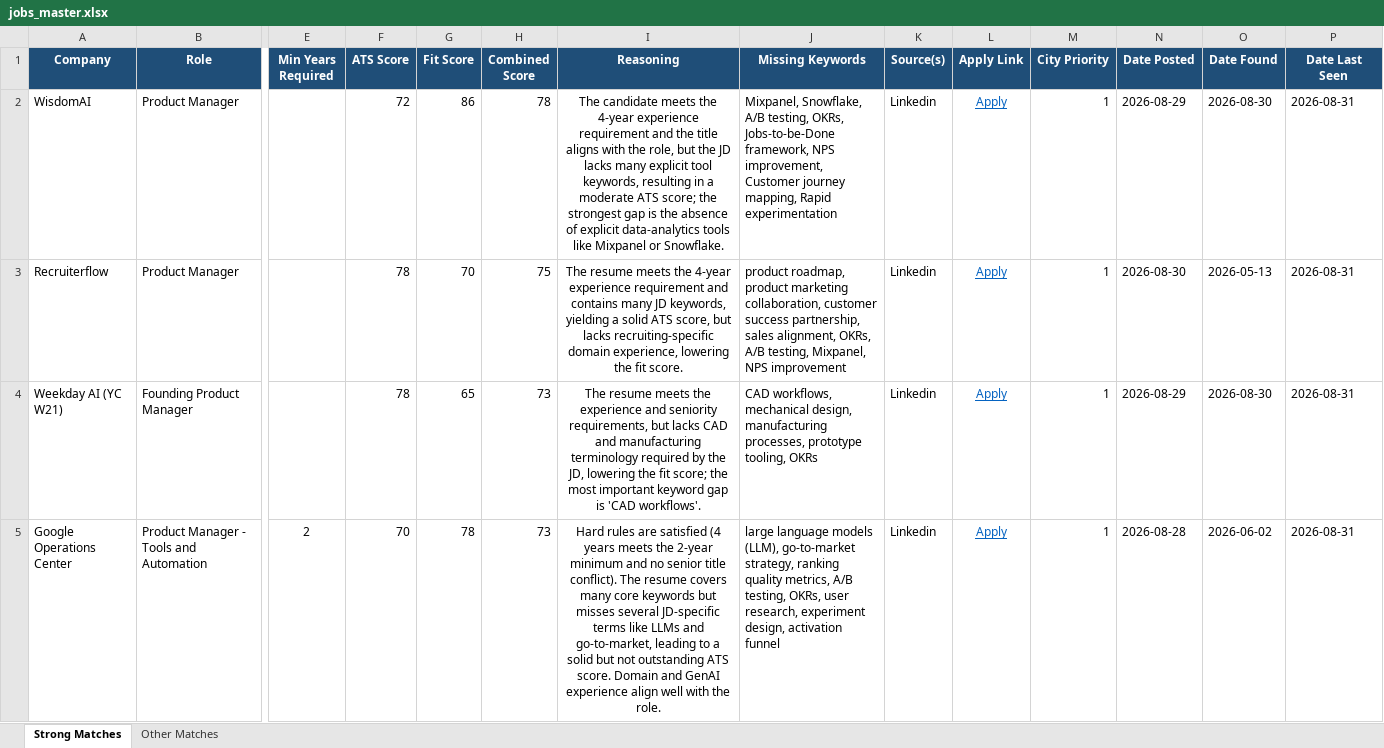
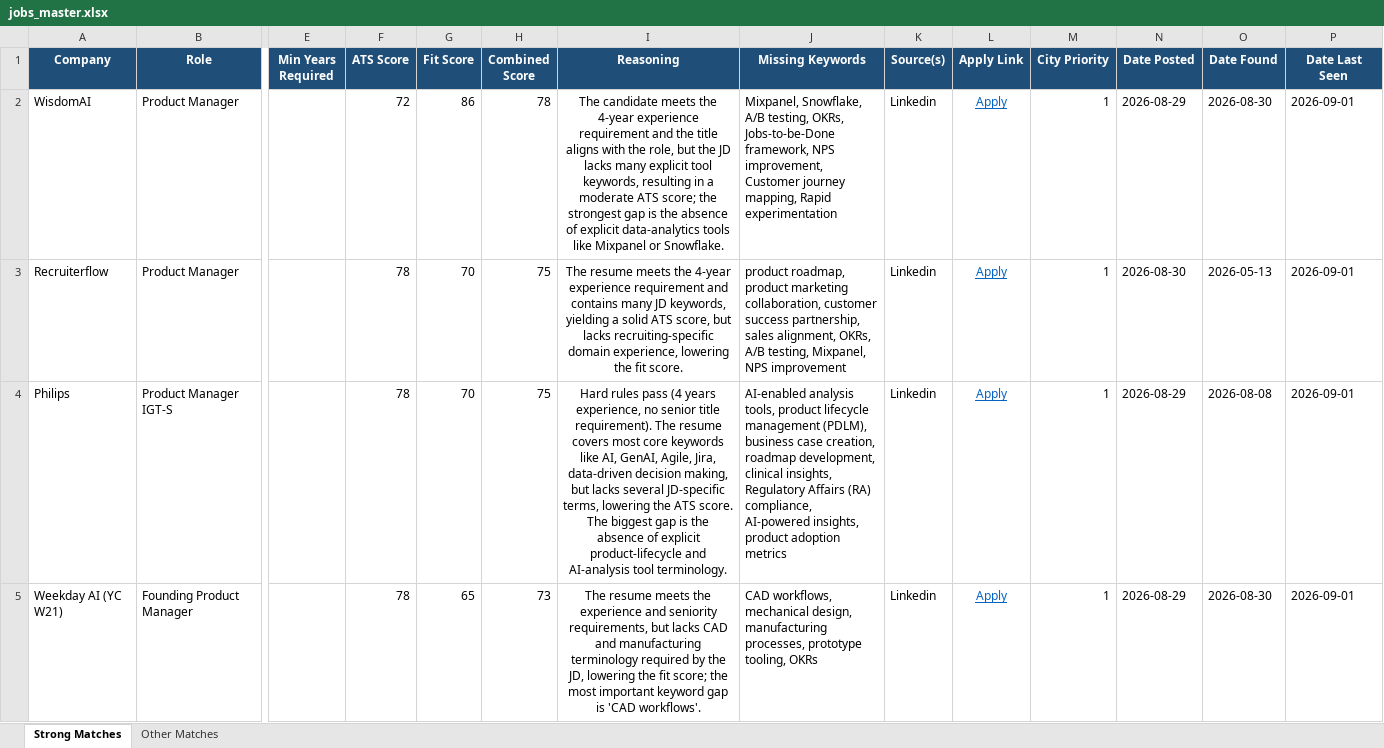
Before and after one commit to anirbanp19/Job-Tracker, an Excel workbook: output/jobs_master.xlsx, sheet Strong Matches, drawn as a sheet; only a part is shown, gaps mark what is left out; values as stored, in another font and other column widths than the file's, no borders; removed rows and columns are numbered as before the commit, all else as after; rows hold the shown columns only; the diff covers the shown part only; the diff names each change by its address in the sheet, - before the commit and + after, or states it on an @@ line.

```diff
--- a/output/jobs_master.xlsx (sheet Strong Matches)
+++ b/output/jobs_master.xlsx (sheet Strong Matches)
-P2:P3 (Date Last Seen): 2026-08-31
+P2:P3 (Date Last Seen): 2026-09-01
+row 4: Philips | Product Manager IGT-S |  | 78 | 70 | 75 | Hard rules pass (4 years experience, no senior title requirement). The resume covers most core keywords like AI, GenAI, Agile, Jira, data‑driven decision making, but lacks several JD‑specific terms, lowering the ATS score. The biggest gap is the absence of explicit product‑lifecycle and AI‑analysis tool terminology. | AI‑enabled analysis tools, product lifecycle management (PDLM), business case creation, roadmap development, clinical insights, Regulatory Affairs (RA) compliance, AI‑powered insights, product adoption metrics | Linkedin | Apply | 1 | 2026-08-29 | 2026-08-08 | 2026-09-01
-P5 (Date Last Seen): 2026-08-31
+P5 (Date Last Seen): 2026-09-01
-row 5: Google Operations Center | Product Manager - Tools and Automation | 2 | 70 | 78 | 73 | Hard rules are satisfied (4 years meets the 2‑year minimum and no senior title conflict). The resume covers many core keywords but misses several JD‑specific terms like LLMs and go‑to‑market, leading to a solid but not outstanding ATS score. Domain and GenAI experience align well with the role. | large language models (LLM), go‑to‑market strategy, ranking quality metrics, A/B testing, OKRs, user research, experiment design, activation funnel | Linkedin | Apply | 1 | 2026-08-28 | 2026-06-02 | 2026-08-31
```
Also changed, not shown: 3 added rows, 1 removed row and 28 edited cells elsewhere in this sheet, sheet Other Matches, 1 other file.
